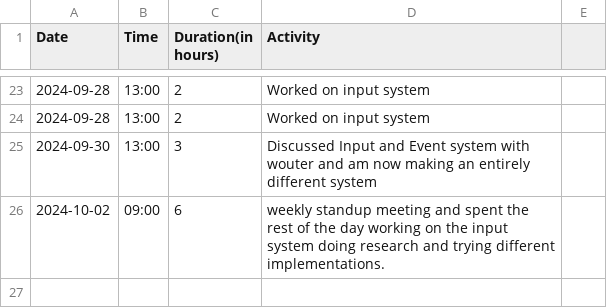
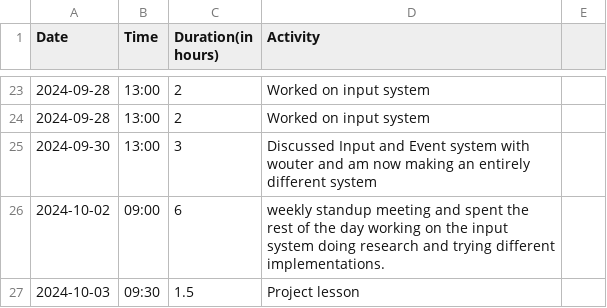
Before and after one commit to Seger01/GameEngine, a CSV file: docs/timesheets/seger_sheet.csv, drawn as a sheet; only a part is shown, gaps mark what is left out.

Commit message:
timesheet add

```diff
--- a/docs/timesheets/seger_sheet.csv
+++ b/docs/timesheets/seger_sheet.csv
@@ -26 +26,2 @@ Date,Time,Duration(in hours),Activity
 2024-10-02, 09:00, 6   , weekly standup meeting and spent the rest of the day working on the input system doing research and trying different implementations.
+2024-10-03, 09:30, 1.5 , Project lesson
```
